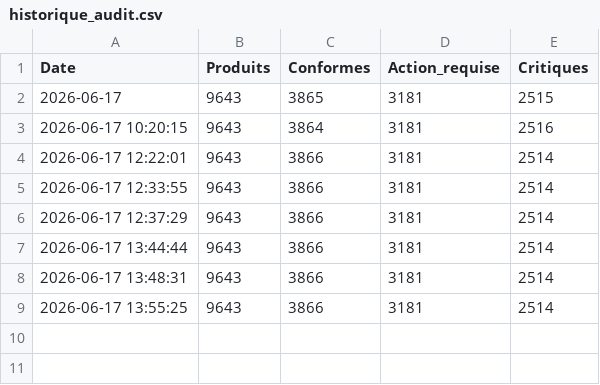
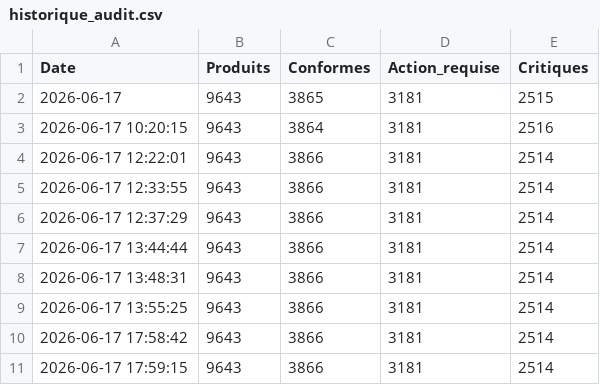
Before and after one commit to nikkywolf/audit-catalogue-industria, a CSV file: historique_audit.csv, drawn as a sheet.

```diff
--- a/historique_audit.csv
+++ b/historique_audit.csv
@@ -9 +9,3 @@ Date,Produits,Conformes,Action_requise,Critiques
 2026-06-17 13:55:25,9643,3866,3181,2514
+2026-06-17 17:58:42,9643,3866,3181,2514
+2026-06-17 17:59:15,9643,3866,3181,2514
```
Also changed, not shown: 2 other files.
